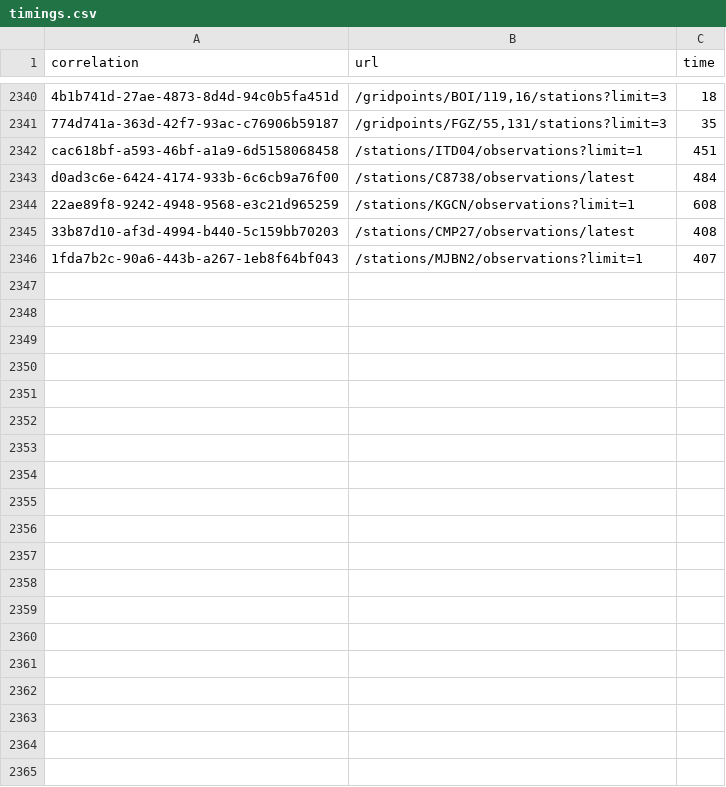
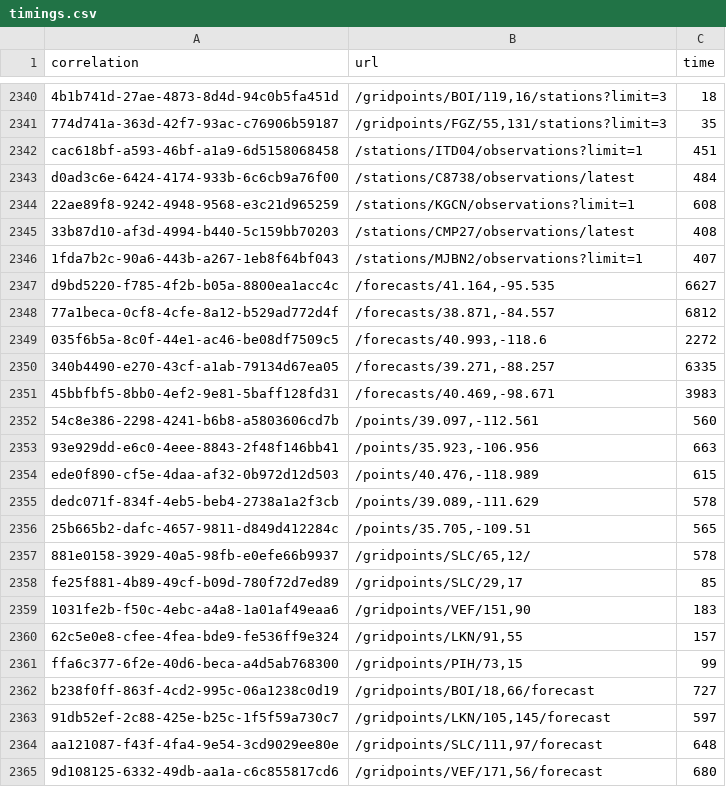
Before and after one commit to weather-gov/weather.gov, a CSV file: api-timings/timings.csv, drawn as a sheet; only a part is shown, gaps mark what is left out; the diff covers the shown part only.

Commit message:
update

```diff
--- a/api-timings/timings.csv
+++ b/api-timings/timings.csv
@@ -2346 +2346,20 @@ d0ad3c6e-6424-4174-933b-6c6cb9a76f00	/stations/C8738/observations/latest	484
 1fda7b2c-90a6-443b-a267-1eb8f64bf043	/stations/MJBN2/observations?limit=1	407
+d9bd5220-f785-4f2b-b05a-8800ea1acc4c	/forecasts/41.164,-95.535	6627
+77a1beca-0cf8-4cfe-8a12-b529ad772d4f	/forecasts/38.871,-84.557	6812
+035f6b5a-8c0f-44e1-ac46-be08df7509c5	/forecasts/40.993,-118.6	2272
+340b4490-e270-43cf-a1ab-79134d67ea05	/forecasts/39.271,-88.257	6335
+45bbfbf5-8bb0-4ef2-9e81-5baff128fd31	/forecasts/40.469,-98.671	3983
+54c8e386-2298-4241-b6b8-a5803606cd7b	/points/39.097,-112.561	560
+93e929dd-e6c0-4eee-8843-2f48f146bb41	/points/35.923,-106.956	663
+ede0f890-cf5e-4daa-af32-0b972d12d503	/points/40.476,-118.989	615
+dedc071f-834f-4eb5-beb4-2738a1a2f3cb	/points/39.089,-111.629	578
+25b665b2-dafc-4657-9811-d849d412284c	/points/35.705,-109.51	565
+881e0158-3929-40a5-98fb-e0efe66b9937	/gridpoints/SLC/65,12/	578
+fe25f881-4b89-49cf-b09d-780f72d7ed89	/gridpoints/SLC/29,17	85
+1031fe2b-f50c-4ebc-a4a8-1a01af49eaa6	/gridpoints/VEF/151,90	183
+62c5e0e8-cfee-4fea-bde9-fe536ff9e324	/gridpoints/LKN/91,55	157
+ffa6c377-6f2e-40d6-beca-a4d5ab768300	/gridpoints/PIH/73,15	99
+b238f0ff-863f-4cd2-995c-06a1238c0d19	/gridpoints/BOI/18,66/forecast	727
+91db52ef-2c88-425e-b25c-1f5f59a730c7	/gridpoints/LKN/105,145/forecast	597
+aa121087-f43f-4fa4-9e54-3cd9029ee80e	/gridpoints/SLC/111,97/forecast	648
+9d108125-6332-49db-aa1a-c6c855817cd6	/gridpoints/VEF/171,56/forecast	680
```
Also changed, not shown: 16 added rows elsewhere in this file.
